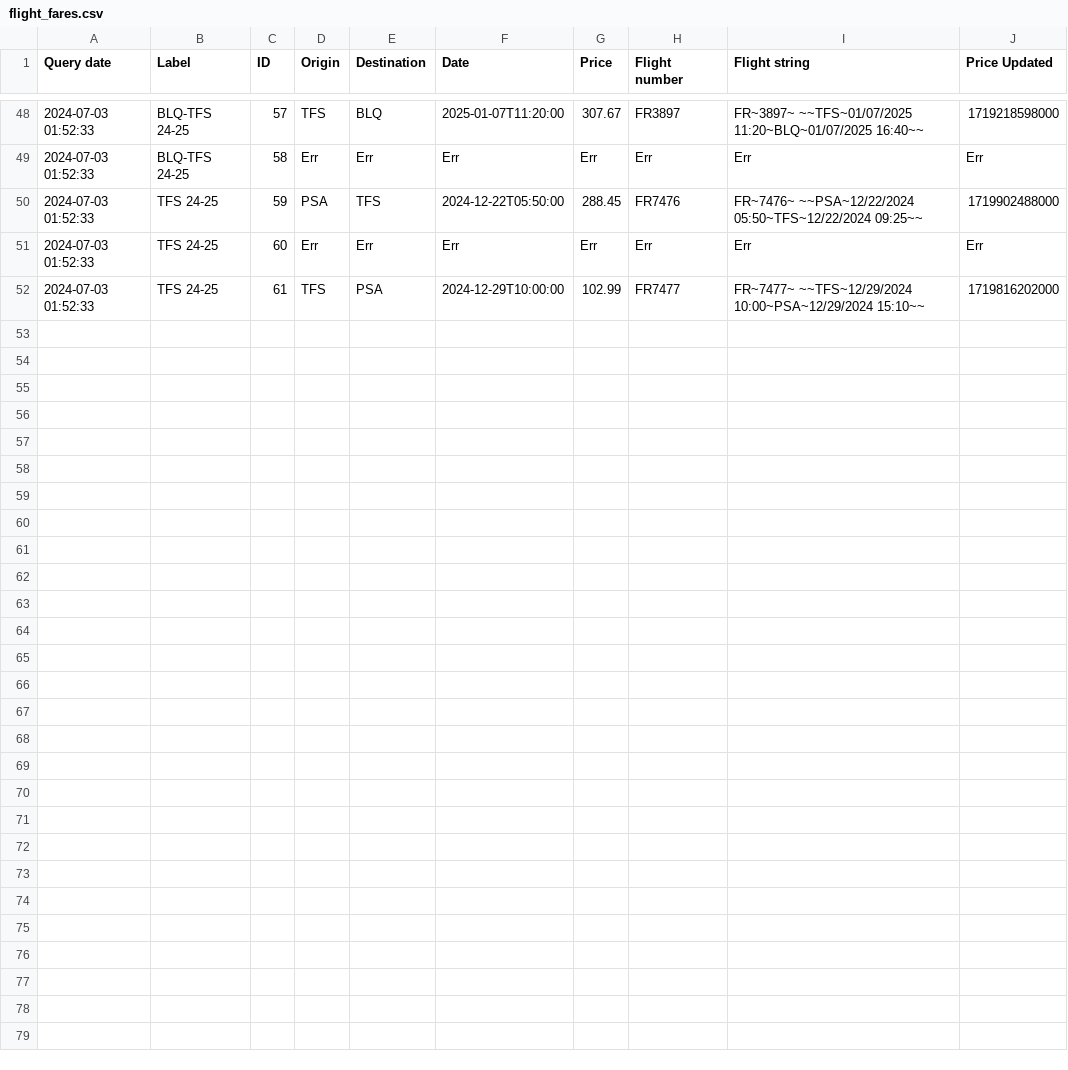
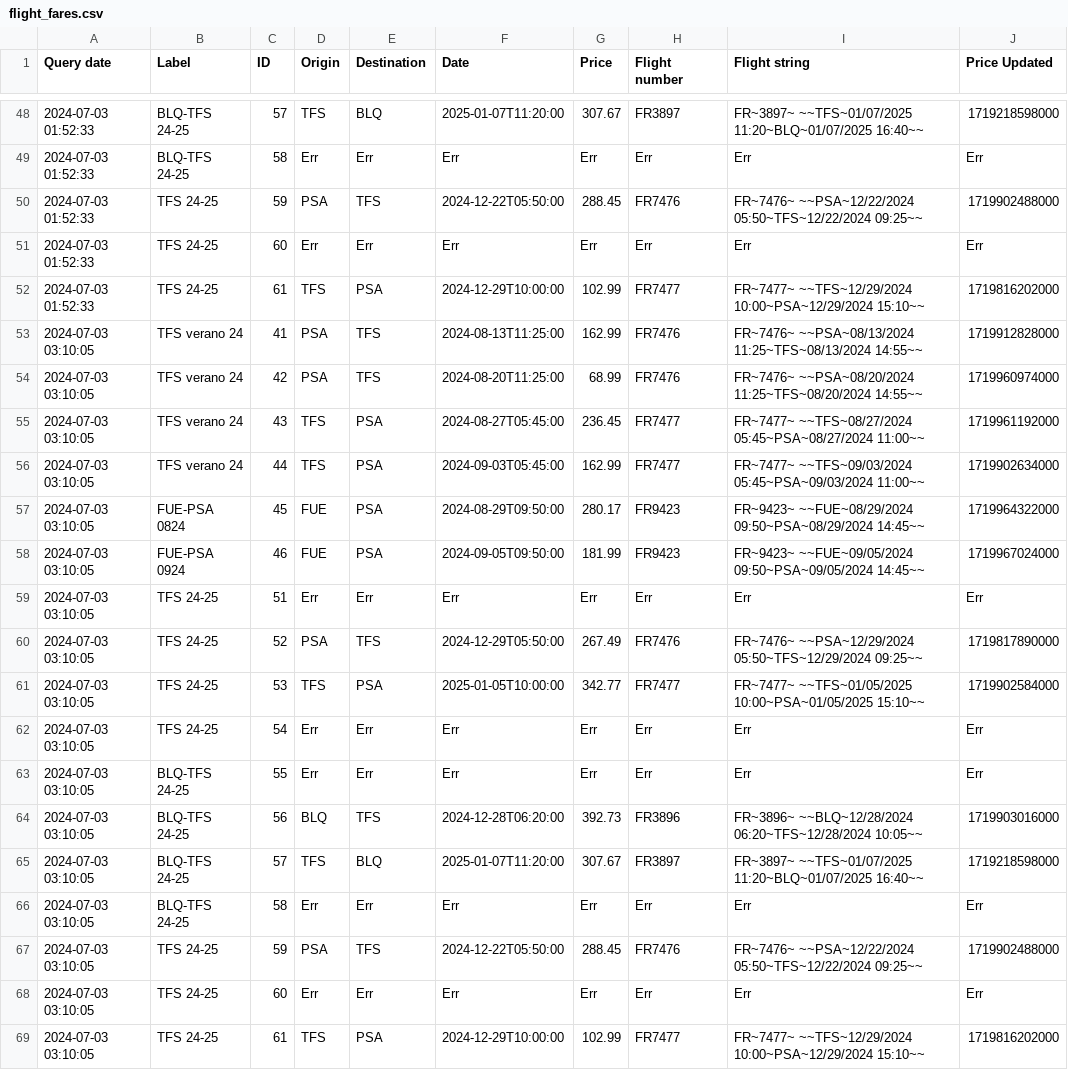
Before and after one commit to andtherewaslight/flight-tracker, a CSV file: flight_fares.csv, drawn as a sheet; only a part is shown, gaps mark what is left out.

Commit message:
flight info update

```diff
--- a/flight_fares.csv
+++ b/flight_fares.csv
@@ -52 +52,18 @@ Query date	Label	ID	Origin	Destination	Date	Price	Flight number	Flight string	Pr
 2024-07-03 01:52:33	TFS 24-25	61	TFS	PSA	2024-12-29T10:00:00	102.99	FR7477	FR~7477~ ~~TFS~12/29/2024 10:00~PSA~12/29/2024 15:10~~	1719816202000
+2024-07-03 03:10:05	TFS verano 24	41	PSA	TFS	2024-08-13T11:25:00	162.99	FR7476	FR~7476~ ~~PSA~08/13/2024 11:25~TFS~08/13/2024 14:55~~	1719912828000
+2024-07-03 03:10:05	TFS verano 24	42	PSA	TFS	2024-08-20T11:25:00	68.99	FR7476	FR~7476~ ~~PSA~08/20/2024 11:25~TFS~08/20/2024 14:55~~	1719960974000
+2024-07-03 03:10:05	TFS verano 24	43	TFS	PSA	2024-08-27T05:45:00	236.45	FR7477	FR~7477~ ~~TFS~08/27/2024 05:45~PSA~08/27/2024 11:00~~	1719961192000
+2024-07-03 03:10:05	TFS verano 24	44	TFS	PSA	2024-09-03T05:45:00	162.99	FR7477	FR~7477~ ~~TFS~09/03/2024 05:45~PSA~09/03/2024 11:00~~	1719902634000
+2024-07-03 03:10:05	FUE-PSA 0824	45	FUE	PSA	2024-08-29T09:50:00	280.17	FR9423	FR~9423~ ~~FUE~08/29/2024 09:50~PSA~08/29/2024 14:45~~	1719964322000
+2024-07-03 03:10:05	FUE-PSA 0924	46	FUE	PSA	2024-09-05T09:50:00	181.99	FR9423	FR~9423~ ~~FUE~09/05/2024 09:50~PSA~09/05/2024 14:45~~	1719967024000
+2024-07-03 03:10:05	TFS 24-25	51	Err	Err	Err	Err	Err	Err	Err
+2024-07-03 03:10:05	TFS 24-25	52	PSA	TFS	2024-12-29T05:50:00	267.49	FR7476	FR~7476~ ~~PSA~12/29/2024 05:50~TFS~12/29/2024 09:25~~	1719817890000
+2024-07-03 03:10:05	TFS 24-25	53	TFS	PSA	2025-01-05T10:00:00	342.77	FR7477	FR~7477~ ~~TFS~01/05/2025 10:00~PSA~01/05/2025 15:10~~	1719902584000
+2024-07-03 03:10:05	TFS 24-25	54	Err	Err	Err	Err	Err	Err	Err
+2024-07-03 03:10:05	BLQ-TFS 24-25	55	Err	Err	Err	Err	Err	Err	Err
+2024-07-03 03:10:05	BLQ-TFS 24-25	56	BLQ	TFS	2024-12-28T06:20:00	392.73	FR3896	FR~3896~ ~~BLQ~12/28/2024 06:20~TFS~12/28/2024 10:05~~	1719903016000
+2024-07-03 03:10:05	BLQ-TFS 24-25	57	TFS	BLQ	2025-01-07T11:20:00	307.67	FR3897	FR~3897~ ~~TFS~01/07/2025 11:20~BLQ~01/07/2025 16:40~~	1719218598000
+2024-07-03 03:10:05	BLQ-TFS 24-25	58	Err	Err	Err	Err	Err	Err	Err
+2024-07-03 03:10:05	TFS 24-25	59	PSA	TFS	2024-12-22T05:50:00	288.45	FR7476	FR~7476~ ~~PSA~12/22/2024 05:50~TFS~12/22/2024 09:25~~	1719902488000
+2024-07-03 03:10:05	TFS 24-25	60	Err	Err	Err	Err	Err	Err	Err
+2024-07-03 03:10:05	TFS 24-25	61	TFS	PSA	2024-12-29T10:00:00	102.99	FR7477	FR~7477~ ~~TFS~12/29/2024 10:00~PSA~12/29/2024 15:10~~	1719816202000
```
